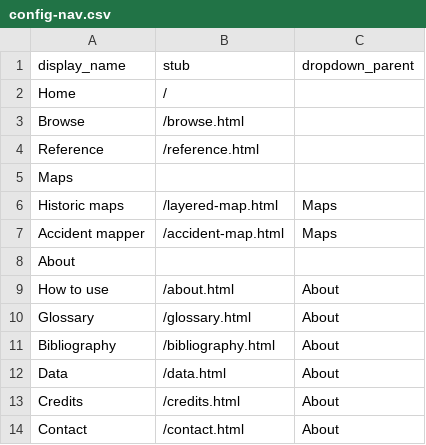
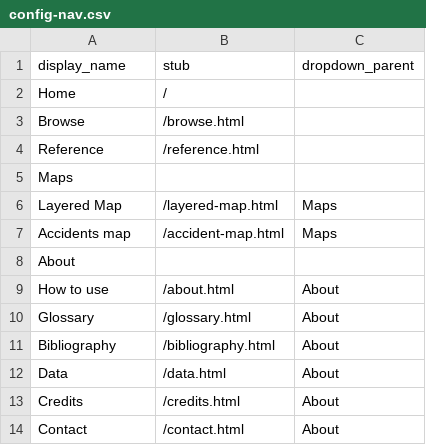
Before and after one commit to benliebersohn/petrosylvania-collection-builder, a CSV file: _data/config-nav.csv, drawn as a sheet.

```diff
--- a/_data/config-nav.csv
+++ b/_data/config-nav.csv
@@ -5,4 +5,4 @@ Reference,/reference.html,
 Maps,,
-Historic maps,/layered-map.html,Maps
-Accident mapper,/accident-map.html,Maps
+Layered Map,/layered-map.html,Maps
+Accidents map,/accident-map.html,Maps
 About,,
```
Also changed, not shown: _data/place-types.csv, 19 other files.
